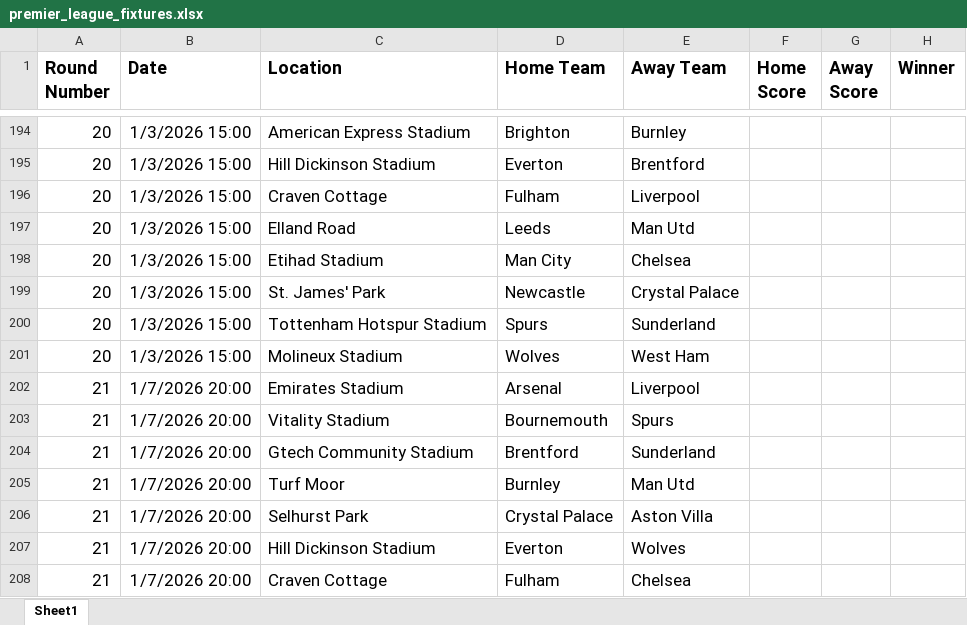
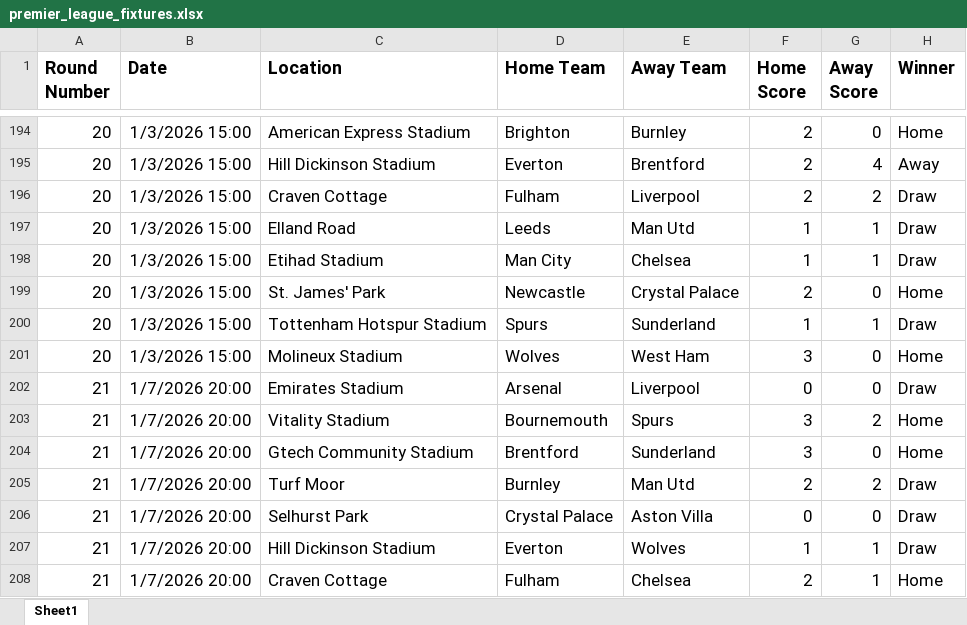
Before and after one commit to sambezza/premierLeagueGame, an Excel workbook: premier_league_fixtures.xlsx, sheet Sheet1, drawn as a sheet; only a part is shown, gaps mark what is left out; values as stored, in another font and other column widths than the file's, no borders; the diff covers the shown part only; the diff names each change by its address in the sheet, - before the commit and + after, or states it on an @@ line.

```diff
--- a/premier_league_fixtures.xlsx (sheet Sheet1)
+++ b/premier_league_fixtures.xlsx (sheet Sheet1)
-F194:F196 (Home Score): (empty)
+F194:F196 (Home Score): 2
-G194 (Away Score): (empty)
+G194 (Away Score): 0
-H194 (Winner): (empty)
+H194 (Winner): Home
-G195 (Away Score): (empty)
+G195 (Away Score): 4
-H195 (Winner): (empty)
+H195 (Winner): Away
-G196 (Away Score): (empty)
+G196 (Away Score): 2
-H196:H198 (Winner): (empty)
+H196:H198 (Winner): Draw
-F197:F198 (Home Score): (empty)
+F197:F198 (Home Score): 1
-G197:G198 (Away Score): (empty)
+G197:G198 (Away Score): 1
-F199 (Home Score): (empty)
+F199 (Home Score): 2
-G199 (Away Score): (empty)
+G199 (Away Score): 0
-H199 (Winner): (empty)
+H199 (Winner): Home
-F200 (Home Score): (empty)
+F200 (Home Score): 1
-G200 (Away Score): (empty)
+G200 (Away Score): 1
-H200 (Winner): (empty)
+H200 (Winner): Draw
-F201 (Home Score): (empty)
+F201 (Home Score): 3
-G201:G202 (Away Score): (empty)
+G201:G202 (Away Score): 0
-H201 (Winner): (empty)
+H201 (Winner): Home
-F202 (Home Score): (empty)
+F202 (Home Score): 0
-H202 (Winner): (empty)
+H202 (Winner): Draw
-F203:F204 (Home Score): (empty)
+F203:F204 (Home Score): 3
-G203 (Away Score): (empty)
+G203 (Away Score): 2
-H203:H204 (Winner): (empty)
+H203:H204 (Winner): Home
-G204 (Away Score): (empty)
+G204 (Away Score): 0
-F205 (Home Score): (empty)
+F205 (Home Score): 2
-G205 (Away Score): (empty)
+G205 (Away Score): 2
-H205:H207 (Winner): (empty)
+H205:H207 (Winner): Draw
-F206 (Home Score): (empty)
+F206 (Home Score): 0
-G206 (Away Score): (empty)
+G206 (Away Score): 0
-F207 (Home Score): (empty)
+F207 (Home Score): 1
-G207:G208 (Away Score): (empty)
+G207:G208 (Away Score): 1
-F208 (Home Score): (empty)
+F208 (Home Score): 2
-H208 (Winner): (empty)
+H208 (Winner): Home
```
Also changed, not shown: 45 edited cells elsewhere in this sheet.
